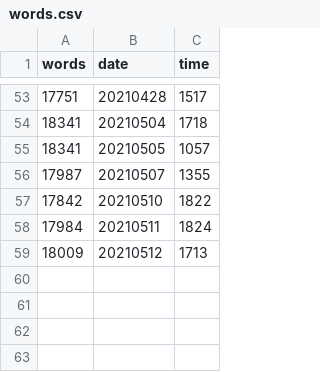
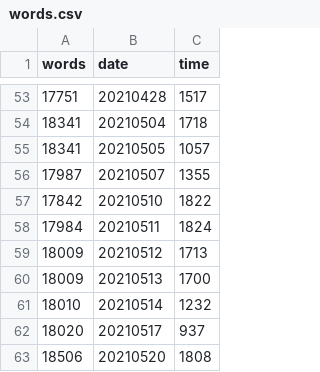
Before and after one commit to mcguinlu/thesis, a CSV file: data/words/words.csv, drawn as a sheet; only a part is shown, gaps mark what is left out; the diff names each change by its address in the sheet, - before the commit and + after, or states it on an @@ line.

```diff
--- a/data/words/words.csv
+++ b/data/words/words.csv
+row 60: 18009 | 20210513 | 1700
+row 61: 18010 | 20210514 | 1232
+row 62: 18020 | 20210517 | 937
+row 63: 18506 | 20210520 | 1808
```
Also changed, not shown: 17 other files.
